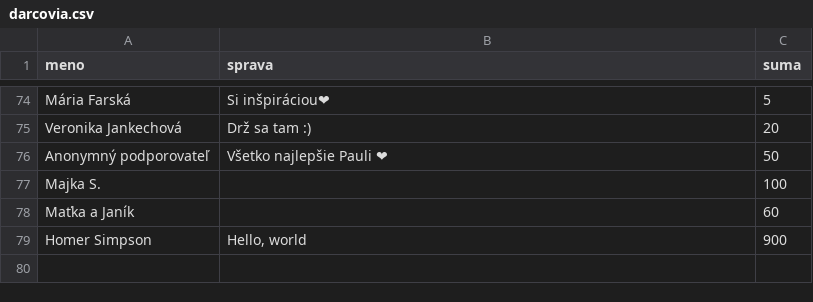
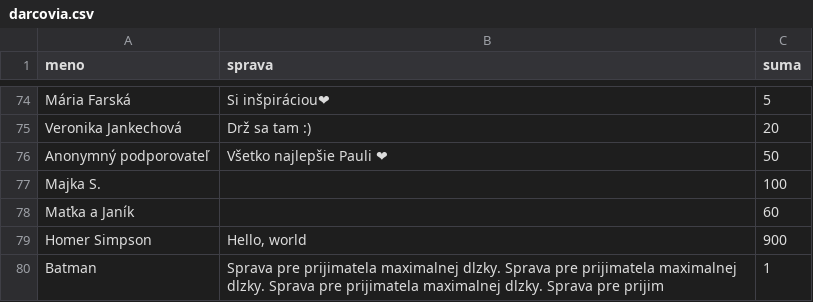
Before and after one commit to TheProductiveDeveloper/paulavafrike_TESTING, a CSV file: _data/darcovia.csv, drawn as a sheet; only a part is shown, gaps mark what is left out; the diff names each change by its address in the sheet, - before the commit and + after, or states it on an @@ line.

Commit message:
darcovia.csv: sprava pre prijimatela max dlzky

```diff
--- a/_data/darcovia.csv
+++ b/_data/darcovia.csv
+row 80: Batman | Sprava pre prijimatela maximalnej dlzky. Sprava pre prijimatela maximalnej dlzky. Sprava pre prijimatela maximalnej dlzky. Sprava pre prijim | 1
```
